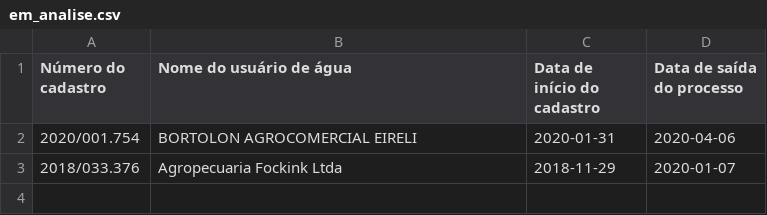
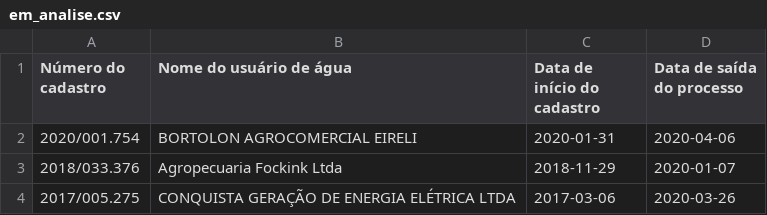
Before and after one commit to robertorolo/KML_from_SIOUT_csv, a CSV file: em_analise.csv, drawn as a sheet.

```diff
--- a/em_analise.csv
+++ b/em_analise.csv
@@ -3 +3,2 @@ Número do cadastro,Nome do usuário de água,Data de início do cadastro,Data d
 2018/033.376,Agropecuaria Fockink Ltda,2018-11-29,2020-01-07
+2017/005.275,CONQUISTA GERAÇÃO DE ENERGIA ELÉTRICA LTDA,2017-03-06,2020-03-26
```
Also changed, not shown: aguardando_analise.csv, nomes_dumped.csv, 4 other files.
